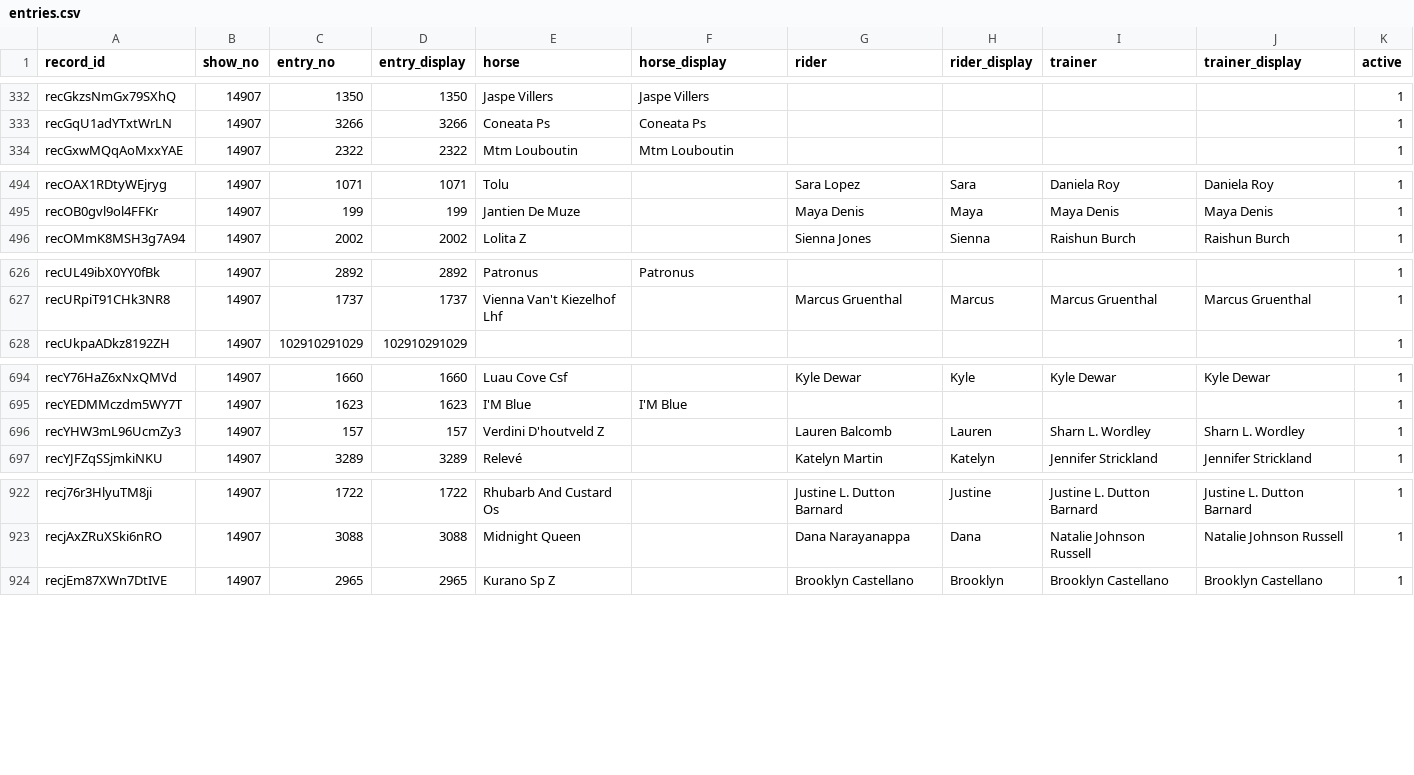
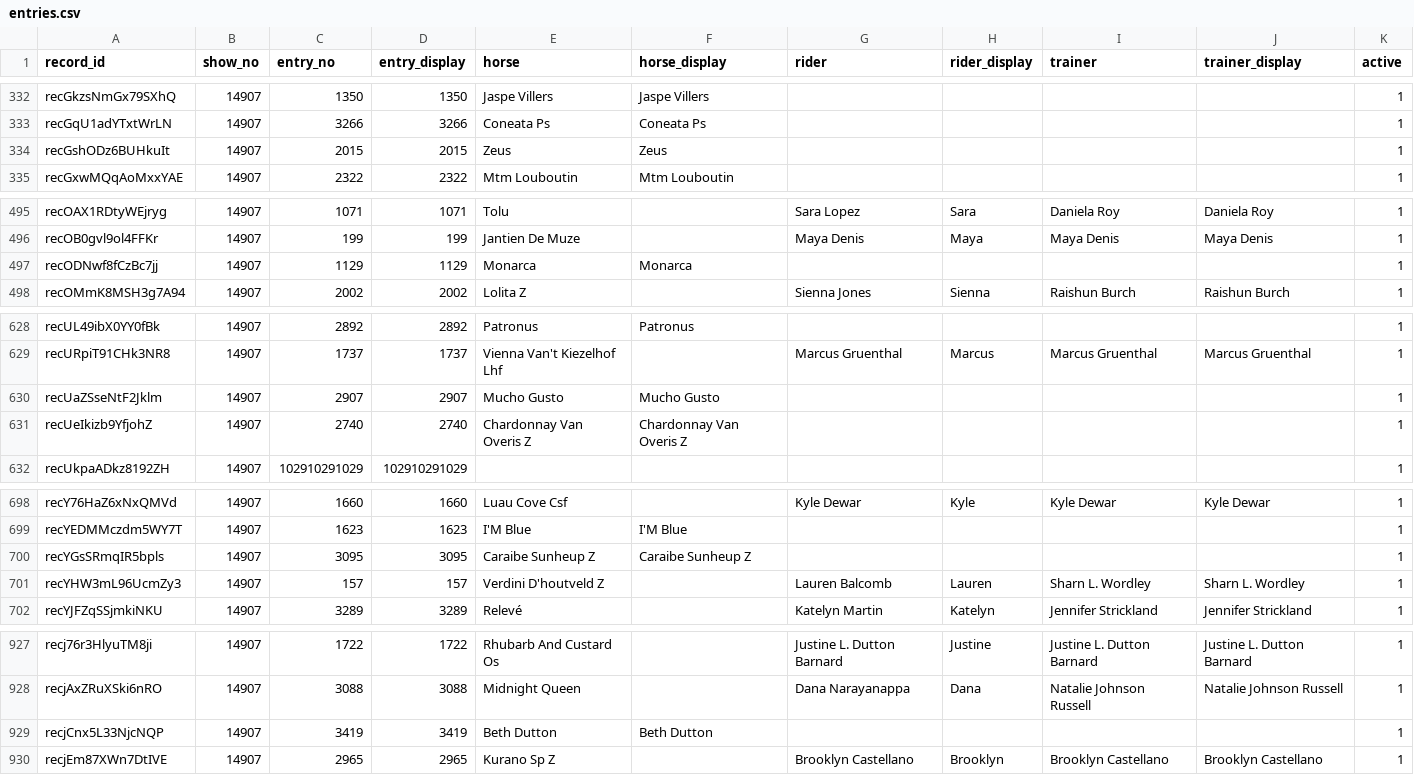
Before and after one commit to sportdogfood/ringstatus, a CSV file: docs/horseshowing/helpers/14907/entries.csv, drawn as a sheet; only a part is shown, gaps mark what is left out; the diff covers the shown part only; the diff names each change by its address in the sheet, - before the commit and + after, or states it on an @@ line.

```diff
--- a/docs/horseshowing/helpers/14907/entries.csv
+++ b/docs/horseshowing/helpers/14907/entries.csv
+row 334: recGshODz6BUHkuIt | 14907 | 2015 | 2015 | Zeus | Zeus |  |  |  |  | 1
+row 497: recODNwf8fCzBc7jj | 14907 | 1129 | 1129 | Monarca | Monarca |  |  |  |  | 1
+row 630: recUaZSseNtF2Jklm | 14907 | 2907 | 2907 | Mucho Gusto | Mucho Gusto |  |  |  |  | 1
+row 631: recUeIkizb9YfjohZ | 14907 | 2740 | 2740 | Chardonnay Van Overis Z | Chardonnay Van Overis Z |  |  |  |  | 1
+row 700: recYGsSRmqIR5bpls | 14907 | 3095 | 3095 | Caraibe Sunheup Z | Caraibe Sunheup Z |  |  |  |  | 1
+row 929: recjCnx5L33NjcNQP | 14907 | 3419 | 3419 | Beth Dutton | Beth Dutton |  |  |  |  | 1
```
Also changed, not shown: 2 added rows elsewhere in this file, docs/horseshowing/helpers/14906/entries.csv, 8 other files.
